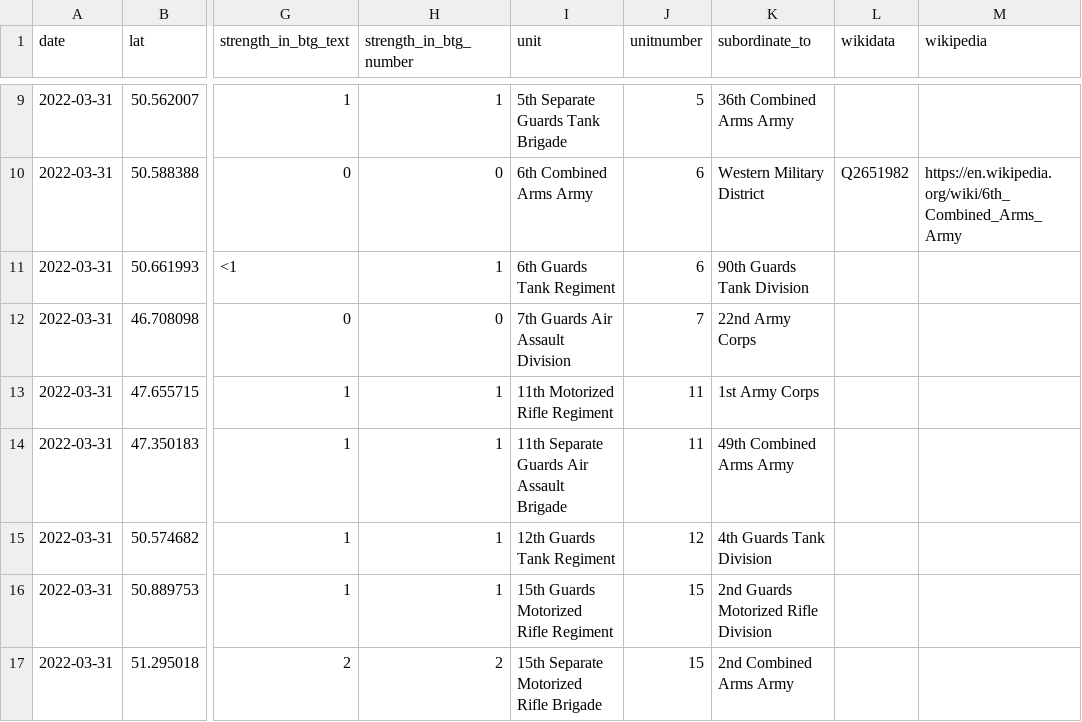
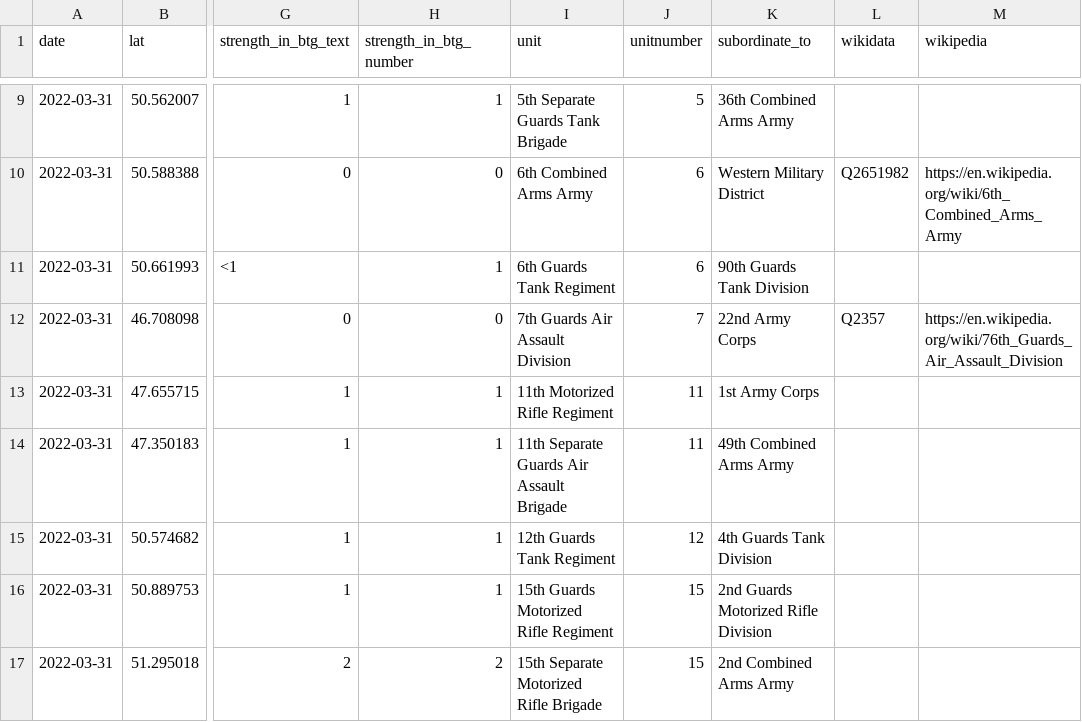
Before and after one commit to simonhuwiler/uawardata, a CSV file: data/csv/units_all.csv, drawn as a sheet; only a part is shown, gaps mark what is left out; the diff names each change by its address in the sheet, - before the commit and + after, or states it on an @@ line.

Commit message:
Update units_all.csv

```diff
--- a/data/csv/units_all.csv
+++ b/data/csv/units_all.csv
-L12 (wikidata): (empty)
+L12 (wikidata): Q2357
-M12 (wikipedia): (empty)
+M12 (wikipedia): https://en.wikipedia.org/wiki/76th_Guards_Air_Assault_Division
```
